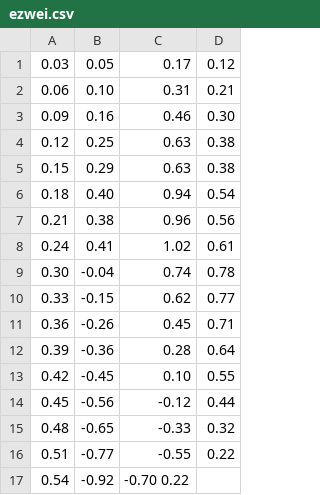
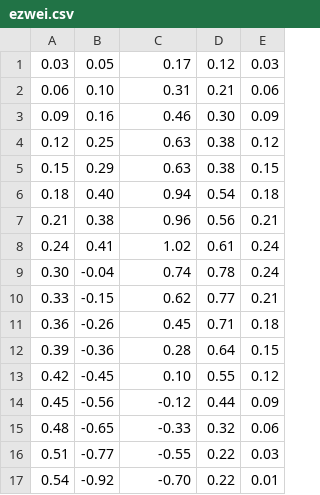
Before and after one commit to lassestern/praktikum-david-lasse, a CSV file: Stäbe/ezwei.csv, drawn as a sheet; the diff names each change by its address in the sheet, - before the commit and + after, or states it on an @@ line.

```diff
--- a/Stäbe/ezwei.csv
+++ b/Stäbe/ezwei.csv
+column E, rows 1-17: 0.03 | 0.06 | 0.09 | 0.12 | 0.15 | 0.18 | 0.21 | 0.24 | 0.24 | 0.21 | 0.18 | 0.15 | 0.12 | 0.09 | 0.06 | 0.03 | 0.01
-C17: -0.70 0.22
+C17: -0.70
-D17: (empty)
+D17: 0.22
```
Also changed, not shown: Stäbe/rzwei.csv, 24 other files.
